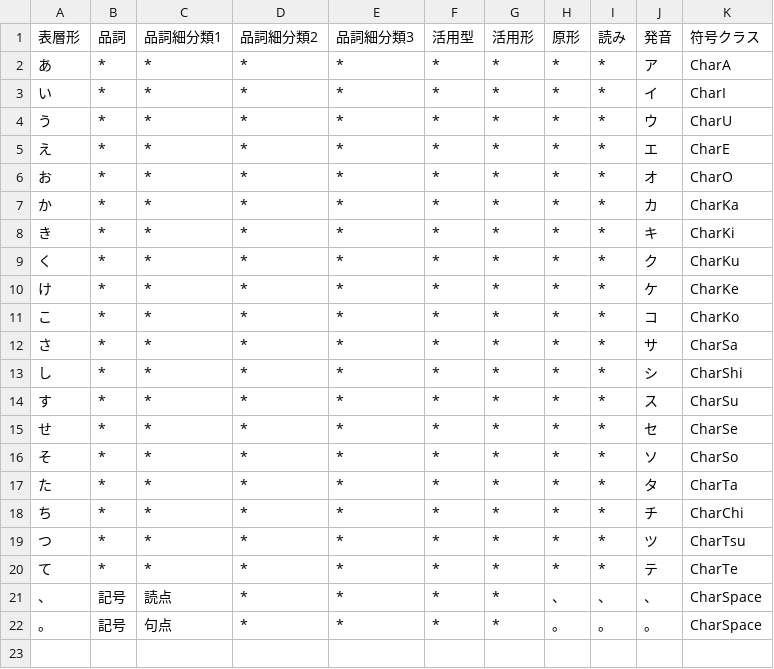
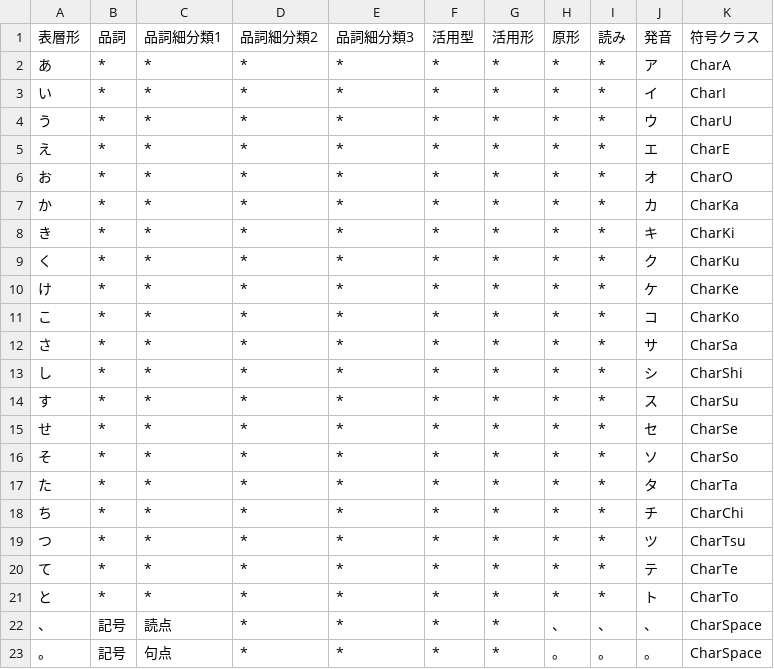
Before and after one commit to Wyess/text2shorthand, a CSV file: text2shorthand/shorthand/waseda/dictionary.csv, drawn as a sheet.

Commit message:
Added CharTo

```diff
--- a/text2shorthand/shorthand/waseda/dictionary.csv
+++ b/text2shorthand/shorthand/waseda/dictionary.csv
@@ -20,2 +20,3 @@
 て,*,*,*,*,*,*,*,*,テ,CharTe
+と,*,*,*,*,*,*,*,*,ト,CharTo
 、,記号,読点,*,*,*,*,、,、,、,CharSpace
```
Also changed, not shown: 2 other files.
